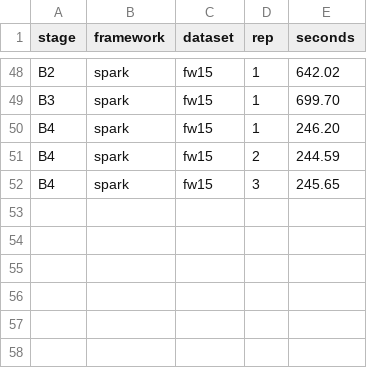
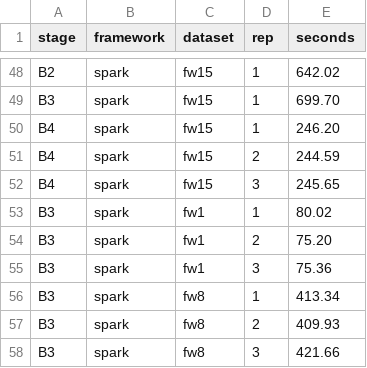
Before and after one commit to romlegoux/cs553-hw5, a CSV file: results/part3/clusterB/pipeline.csv, drawn as a sheet; only a part is shown, gaps mark what is left out.

```diff
--- a/results/part3/clusterB/pipeline.csv
+++ b/results/part3/clusterB/pipeline.csv
@@ -52 +52,7 @@ B4,spark,fw15,2,244.59
 B4,spark,fw15,3,245.65
+B3,spark,fw1,1,80.02
+B3,spark,fw1,2,75.20
+B3,spark,fw1,3,75.36
+B3,spark,fw8,1,413.34
+B3,spark,fw8,2,409.93
+B3,spark,fw8,3,421.66
```
Also changed, not shown: 7 other files.
